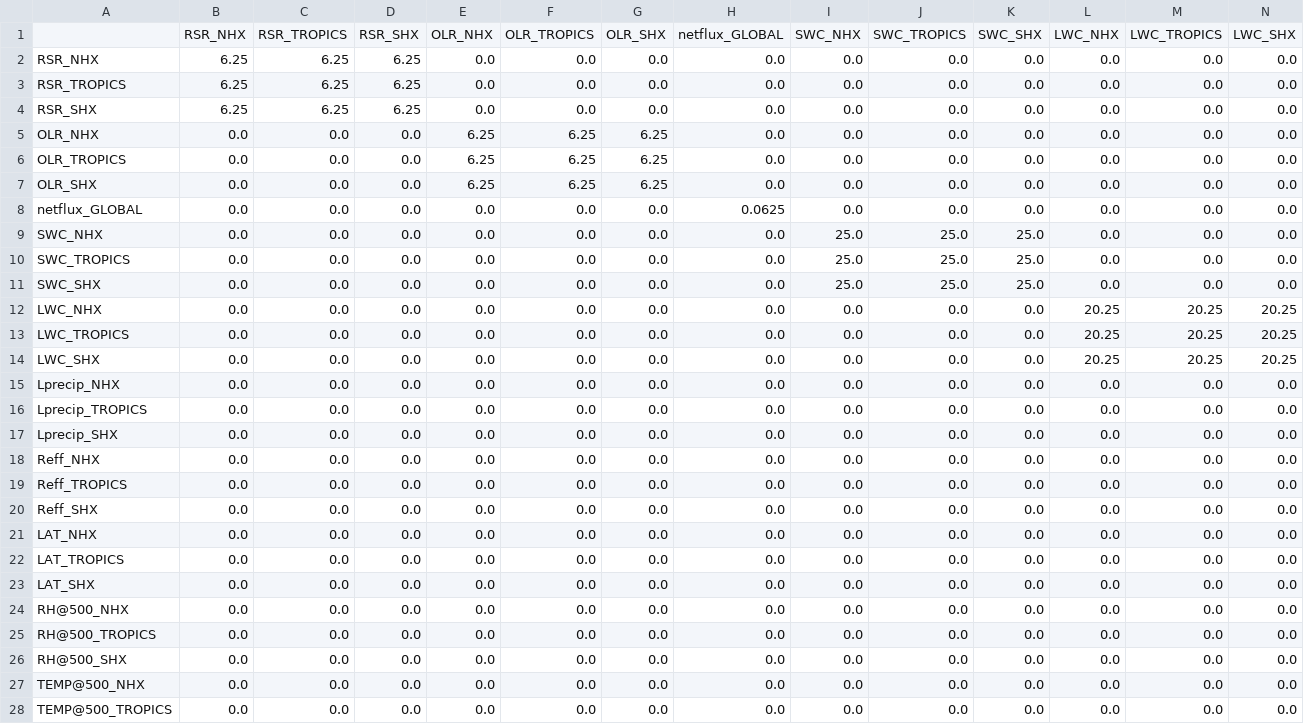
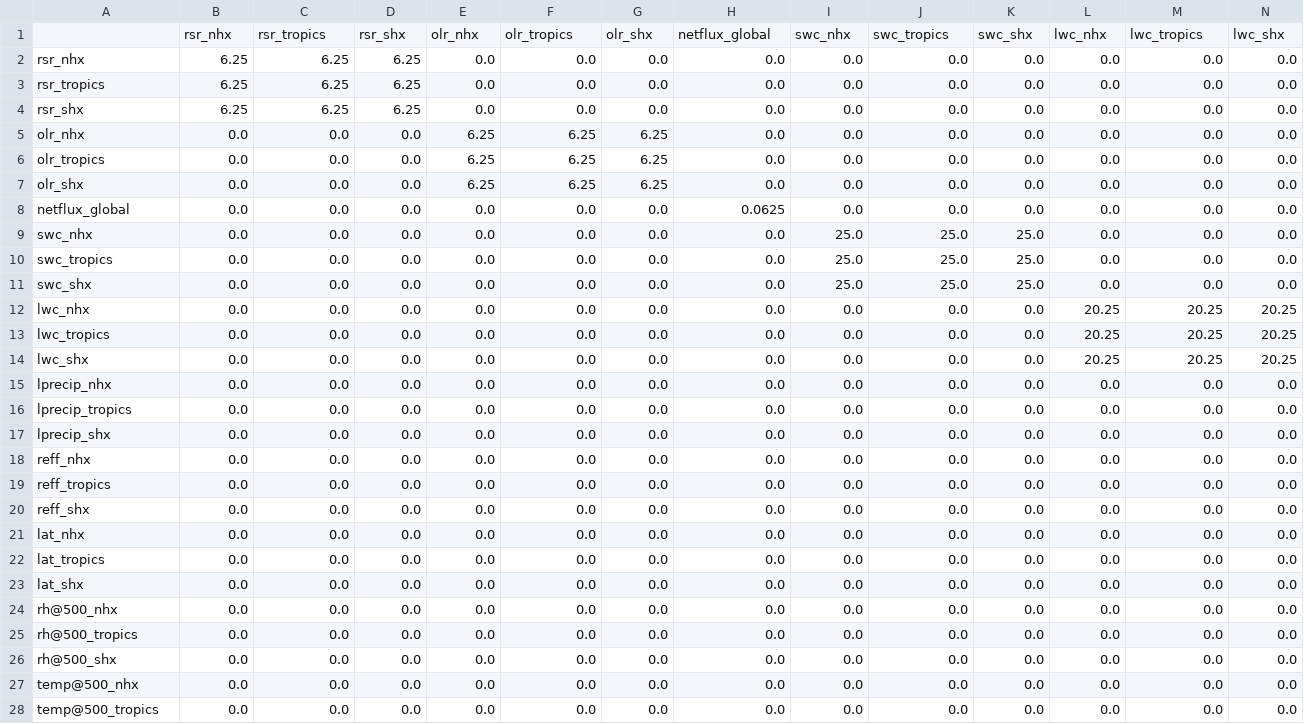
Before and after one commit to SimonTett/OptClim_UKESM, a CSV file: covariance/obserr2012.csv, drawn as a sheet; only a part is shown; removed rows and columns are numbered as before the commit, all else as after; rows hold the shown columns only; the diff covers the shown part only; the diff names each change by its address in the sheet, - before the commit and + after, or states it on an @@ line.

```diff
--- a/covariance/obserr2012.csv
+++ b/covariance/obserr2012.csv
-row 1:  | RSR_NHX | RSR_TROPICS | RSR_SHX | OLR_NHX | OLR_TROPICS | OLR_SHX | netflux_GLOBAL | SWC_NHX | SWC_TROPICS | SWC_SHX | LWC_NHX | LWC_TROPICS | LWC_SHX
+row 1:  | rsr_nhx | rsr_tropics | rsr_shx | olr_nhx | olr_tropics | olr_shx | netflux_global | swc_nhx | swc_tropics | swc_shx | lwc_nhx | lwc_tropics | lwc_shx
-A2: RSR_NHX
+A2: rsr_nhx
-A3: RSR_TROPICS
+A3: rsr_tropics
-A4: RSR_SHX
+A4: rsr_shx
-A5: OLR_NHX
+A5: olr_nhx
-A6: OLR_TROPICS
+A6: olr_tropics
-A7: OLR_SHX
+A7: olr_shx
-A8: netflux_GLOBAL
+A8: netflux_global
-A9: SWC_NHX
+A9: swc_nhx
-A10: SWC_TROPICS
+A10: swc_tropics
-A11: SWC_SHX
+A11: swc_shx
-A12: LWC_NHX
+A12: lwc_nhx
-A13: LWC_TROPICS
+A13: lwc_tropics
-A14: LWC_SHX
+A14: lwc_shx
-A15: Lprecip_NHX
+A15: lprecip_nhx
-A16: Lprecip_TROPICS
+A16: lprecip_tropics
-A17: Lprecip_SHX
+A17: lprecip_shx
-A18: Reff_NHX
+A18: reff_nhx
-A19: Reff_TROPICS
+A19: reff_tropics
-A20: Reff_SHX
+A20: reff_shx
-A21: LAT_NHX
+A21: lat_nhx
-A22: LAT_TROPICS
+A22: lat_tropics
-A23: LAT_SHX
+A23: lat_shx
-A24: RH@500_NHX
+A24: rh@500_nhx
-A25: RH@500_TROPICS
+A25: rh@500_tropics
-A26: RH@500_SHX
+A26: rh@500_shx
-A27: TEMP@500_NHX
+A27: temp@500_nhx
-A28: TEMP@500_TROPICS
+A28: temp@500_tropics
```
Also changed, not shown: 3 edited cells elsewhere in this file, 4 other files.
